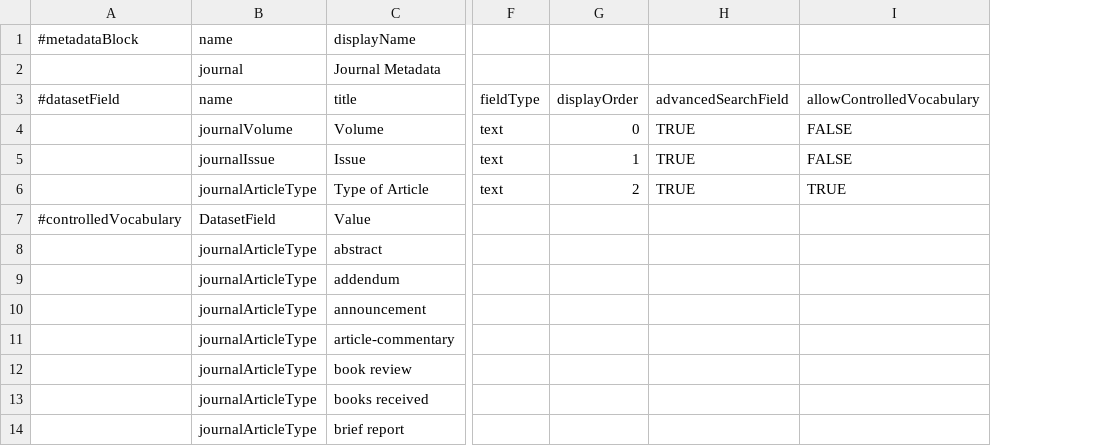
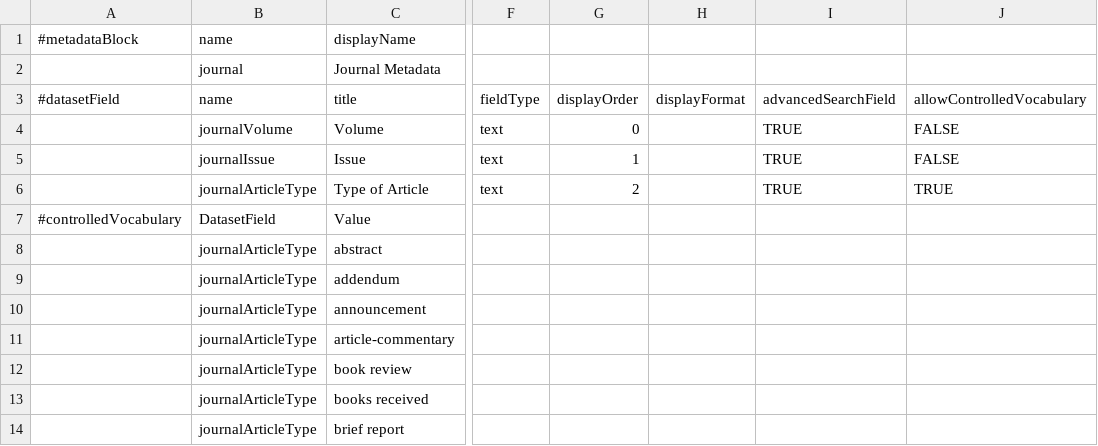
Before and after one commit to IQSS/dataverse, a TSV file: scripts/api/data/metadatablocks/journals.tsv, drawn as a sheet; only a part is shown, gaps mark what is left out; the diff names each change by its address in the sheet, - before the commit and + after, or states it on an @@ line.

```diff
--- a/scripts/api/data/metadatablocks/journals.tsv
+++ b/scripts/api/data/metadatablocks/journals.tsv
+column H, row 3: displayFormat
```
Also changed, not shown: scripts/api/data/metadatablocks/astrophysics.tsv, scripts/api/data/metadatablocks/biomedical.tsv, 6 other files.
